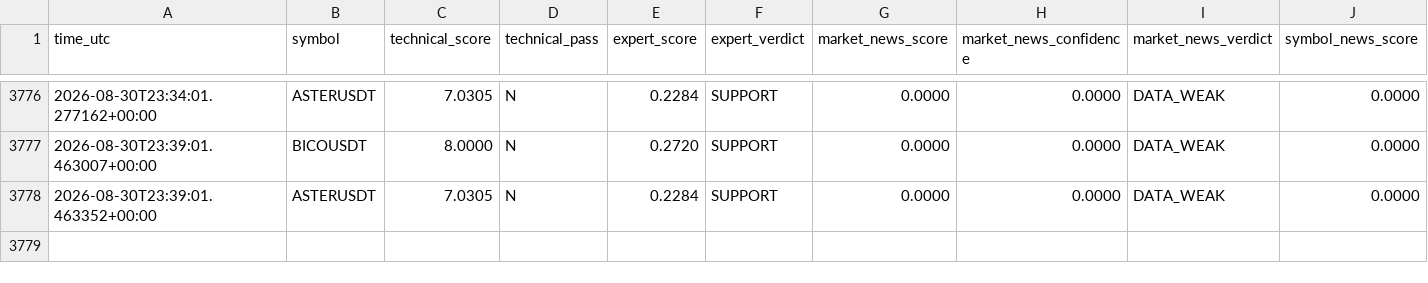
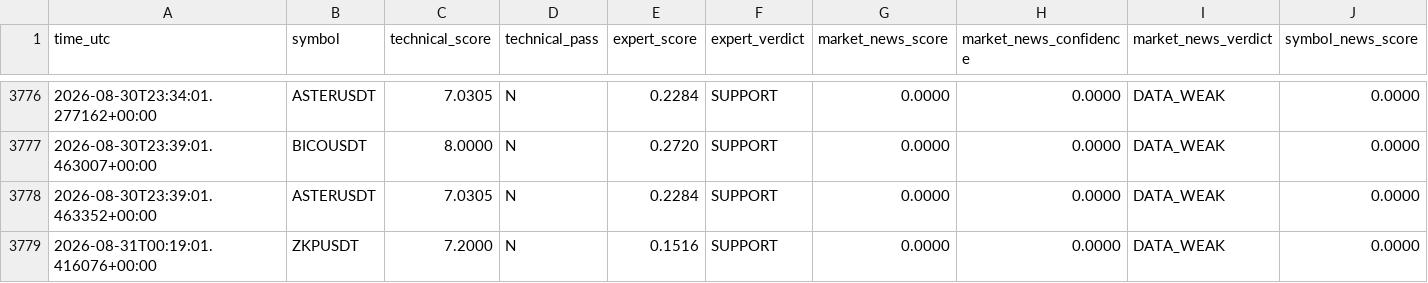
Before and after one commit to mrmatinbolandnazar-web/crypto-paper-bot, a CSV file: vps_reports/news_shadow_v5_4.csv, drawn as a sheet; only a part is shown, gaps mark what is left out; rows hold the shown columns only; the diff names each change by its address in the sheet, - before the commit and + after, or states it on an @@ line.

```diff
--- a/vps_reports/news_shadow_v5_4.csv
+++ b/vps_reports/news_shadow_v5_4.csv
+row 3779: 2026-08-31T00:19:01.416076+00:00 | ZKPUSDT | 7.2000 | N | 0.1516 | SUPPORT | 0.0000 | 0.0000 | DATA_WEAK | 0.0000
```
Also changed, not shown: vps_reports/crowd_psychology_v5_5.csv, vps_reports/expert_shadow_v5_3.csv, 10 other files.
